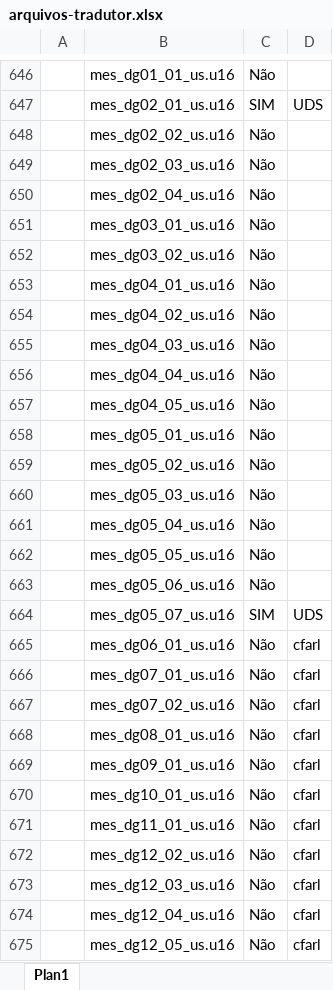
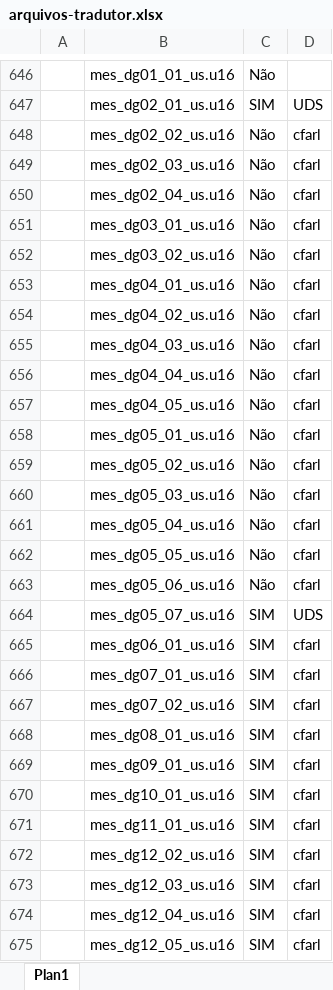
Before and after one commit to cfarl/traducao-blue-dragon-xbox360, an Excel workbook: arquivos-tradutor.xlsx, sheet Plan1, drawn as a sheet; only a part is shown, gaps mark what is left out; values as stored, in another font and other column widths than the file's, no borders; conditional formats not drawn; the diff covers the shown part only; the diff names each change by its address in the sheet, - before the commit and + after, or states it on an @@ line.

Commit message:
Reservados arquivos. temp cfarl

```diff
--- a/arquivos-tradutor.xlsx (sheet Plan1)
+++ b/arquivos-tradutor.xlsx (sheet Plan1)
-D648:D663: (empty)
+D648:D663: cfarl
-C665:C675: Não
+C665:C675: SIM
```
Also changed, not shown: 17 edited cells elsewhere in this sheet, 16 other files.
